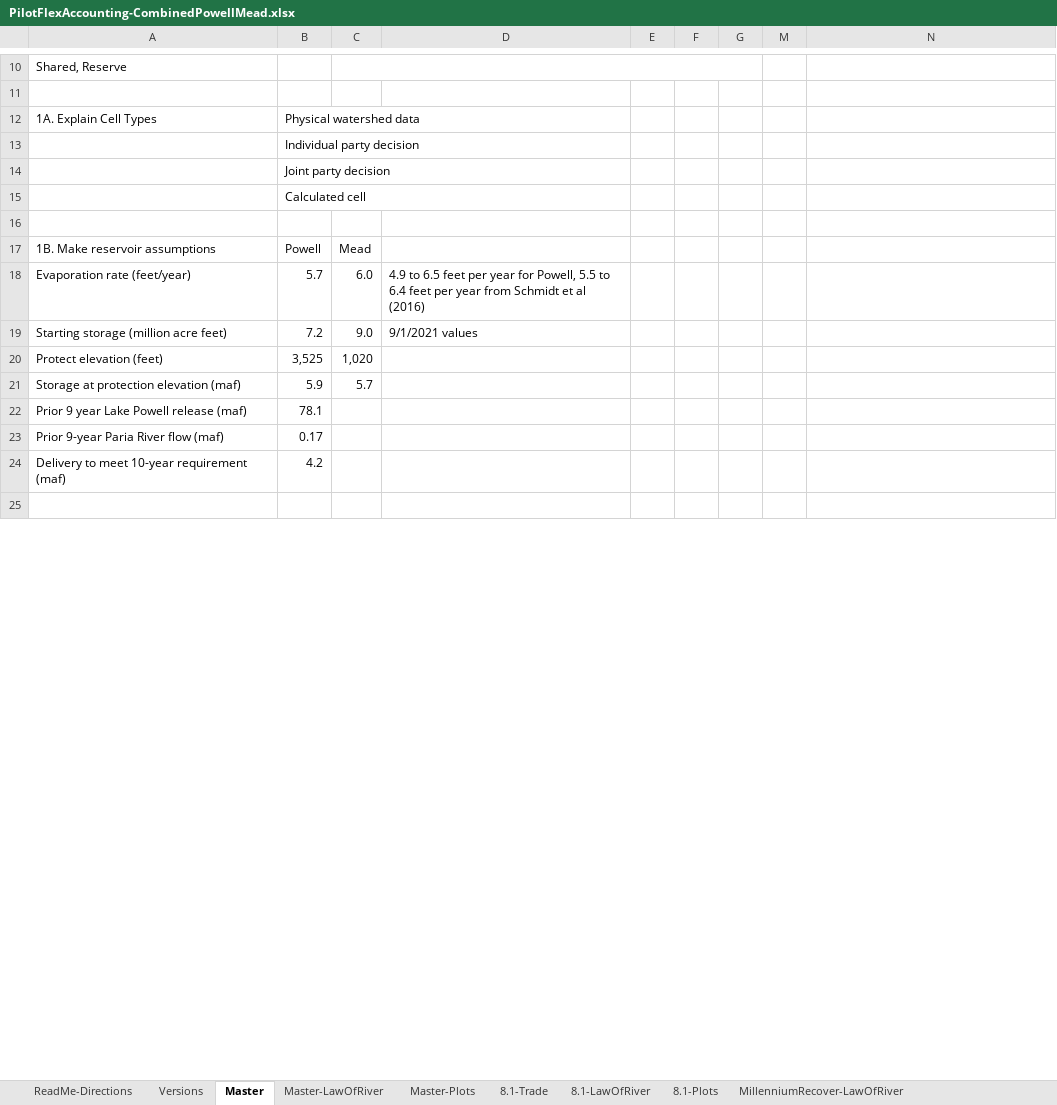
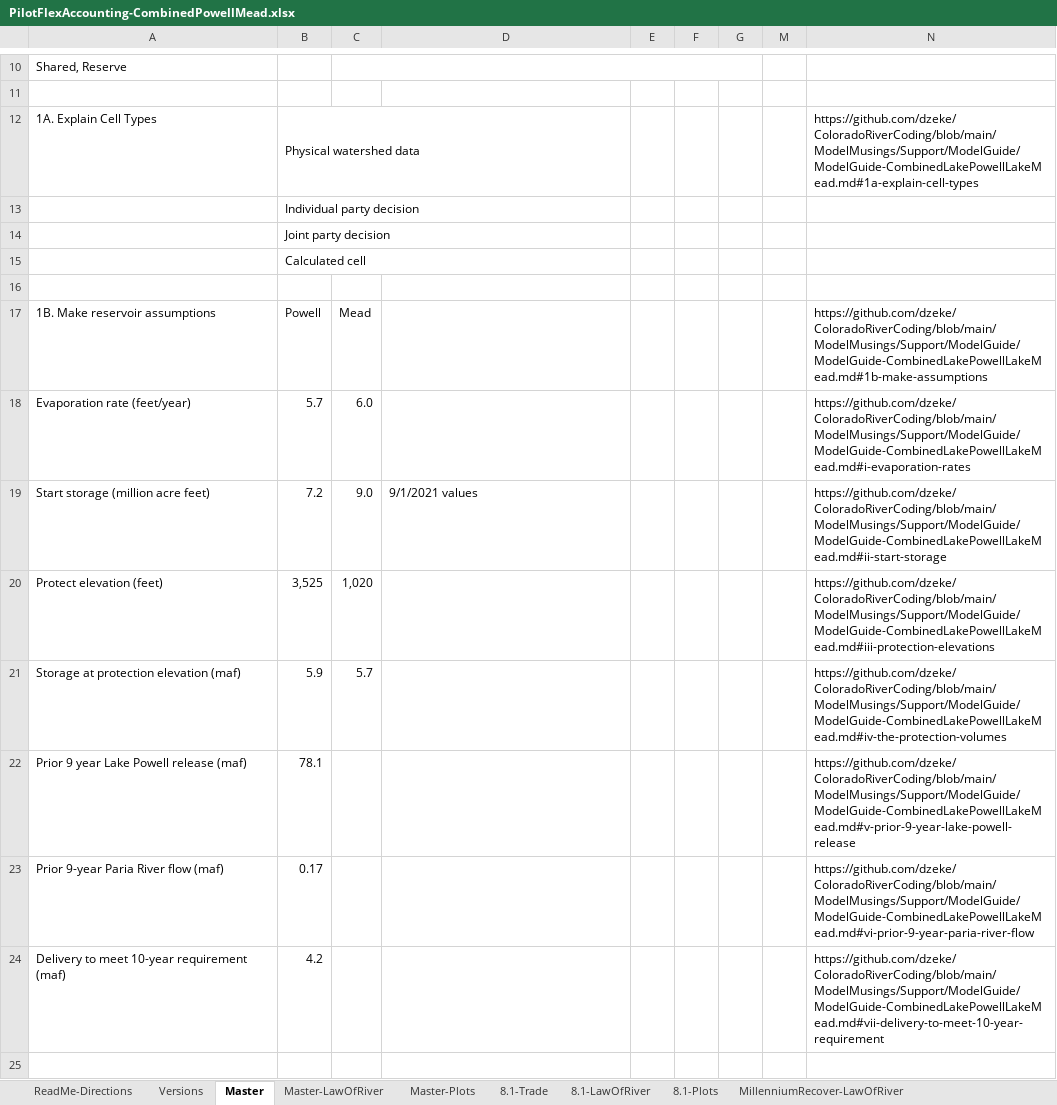
Before and after one commit to dzeke/ColoradoRiverCoding, an Excel workbook: ModelMusings/PilotFlexAccounting-CombinedPowellMead.xlsx, sheet Master, drawn as a sheet; only a part is shown, gaps mark what is left out; values as stored, in another font and other column widths than the file's, no cell formats; conditional formats not drawn; the diff covers the shown part only; the diff names each change by its address in the sheet, - before the commit and + after, or states it on an @@ line.

Commit message:
Add hot links to Excel. Split out combined section

```diff
--- a/ModelMusings/PilotFlexAccounting-CombinedPowellMead.xlsx (sheet Master)
+++ b/ModelMusings/PilotFlexAccounting-CombinedPowellMead.xlsx (sheet Master)
-N12: (empty)
+N12: https://github.com/dzeke/ColoradoRiverCoding/blob/main/ModelMusings/Support/ModelGuide/ModelGuide-CombinedLakePowellLakeMead.md#1a-explain-cell-types
-N17: (empty)
+N17: https://github.com/dzeke/ColoradoRiverCoding/blob/main/ModelMusings/Support/ModelGuide/ModelGuide-CombinedLakePowellLakeMead.md#1b-make-assumptions
-D18: 4.9 to 6.5 feet per year for Powell, 5.5 to 6.4 feet per year from Schmidt et al (2016)
+D18: (empty)
-N18: (empty)
+N18: https://github.com/dzeke/ColoradoRiverCoding/blob/main/ModelMusings/Support/ModelGuide/ModelGuide-CombinedLakePowellLakeMead.md#i-evaporation-rates
-A19: Starting storage (million acre feet)
+A19: Start storage (million acre feet)
-N19: (empty)
+N19: https://github.com/dzeke/ColoradoRiverCoding/blob/main/ModelMusings/Support/ModelGuide/ModelGuide-CombinedLakePowellLakeMead.md#ii-start-storage
-N20: (empty)
+N20: https://github.com/dzeke/ColoradoRiverCoding/blob/main/ModelMusings/Support/ModelGuide/ModelGuide-CombinedLakePowellLakeMead.md#iii-protection-elevations
-N21: (empty)
+N21: https://github.com/dzeke/ColoradoRiverCoding/blob/main/ModelMusings/Support/ModelGuide/ModelGuide-CombinedLakePowellLakeMead.md#iv-the-protection-volumes
-N22: (empty)
+N22: https://github.com/dzeke/ColoradoRiverCoding/blob/main/ModelMusings/Support/ModelGuide/ModelGuide-CombinedLakePowellLakeMead.md#v-prior-9-year-lake-powell-release
-N23: (empty)
+N23: https://github.com/dzeke/ColoradoRiverCoding/blob/main/ModelMusings/Support/ModelGuide/ModelGuide-CombinedLakePowellLakeMead.md#vi-prior-9-year-paria-river-flow
-N24: (empty)
+N24: https://github.com/dzeke/ColoradoRiverCoding/blob/main/ModelMusings/Support/ModelGuide/ModelGuide-CombinedLakePowellLakeMead.md#vii-delivery-to-meet-10-year-requirement
```
Also changed, not shown: 5 added rows, 4 removed rows and 36 edited cells elsewhere in this sheet, sheet ReadMe-Directions, sheet Versions, cell formats, formulas that keep their value, 3 other files.
